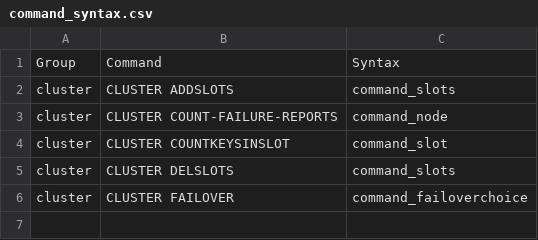
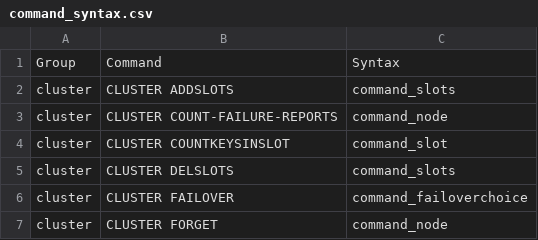
Before and after one commit to laixintao/iredis, a CSV file: command_syntax.csv, drawn as a sheet; the diff names each change by its address in the sheet, - before the commit and + after, or states it on an @@ line.

Commit message:
add command cluster forget node

```diff
--- a/command_syntax.csv
+++ b/command_syntax.csv
+row 7: cluster | CLUSTER FORGET | command_node
```
Also changed, not shown: 1 other file.
